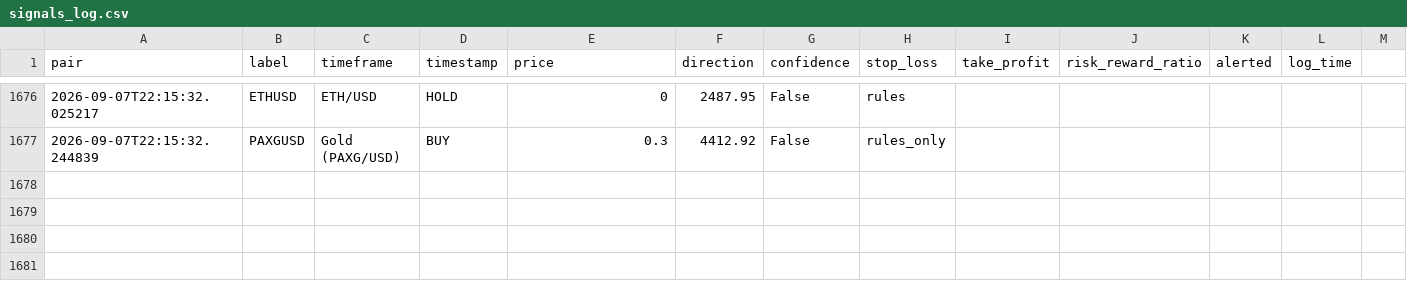
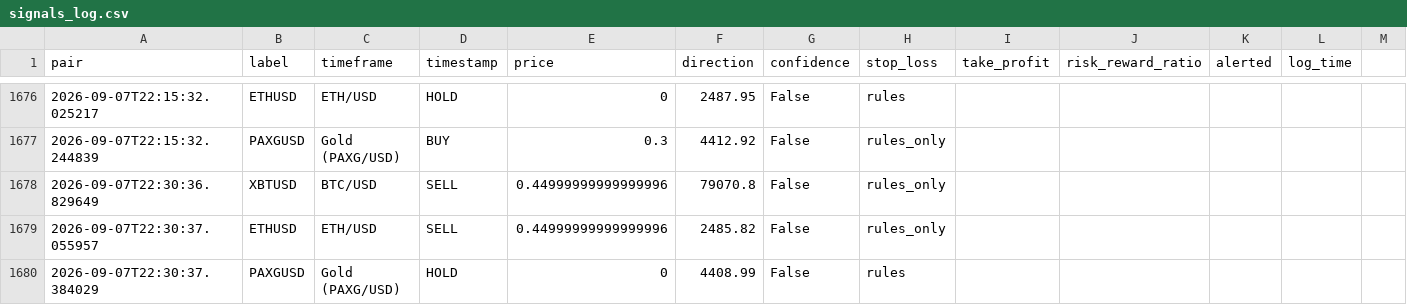
Before and after one commit to DaoLordLectrik/Sika-V2, a CSV file: data/signals_log.csv, drawn as a sheet; only a part is shown, gaps mark what is left out; the diff names each change by its address in the sheet, - before the commit and + after, or states it on an @@ line.

```diff
--- a/data/signals_log.csv
+++ b/data/signals_log.csv
+row 1678: 2026-09-07T22:30:36.829649 | XBTUSD | BTC/USD | SELL | 0.44999999999999996 | 79070.8 | False | rules_only
+row 1679: 2026-09-07T22:30:37.055957 | ETHUSD | ETH/USD | SELL | 0.44999999999999996 | 2485.82 | False | rules_only
+row 1680: 2026-09-07T22:30:37.384029 | PAXGUSD | Gold (PAXG/USD) | HOLD | 0 | 4408.99 | False | rules
```
